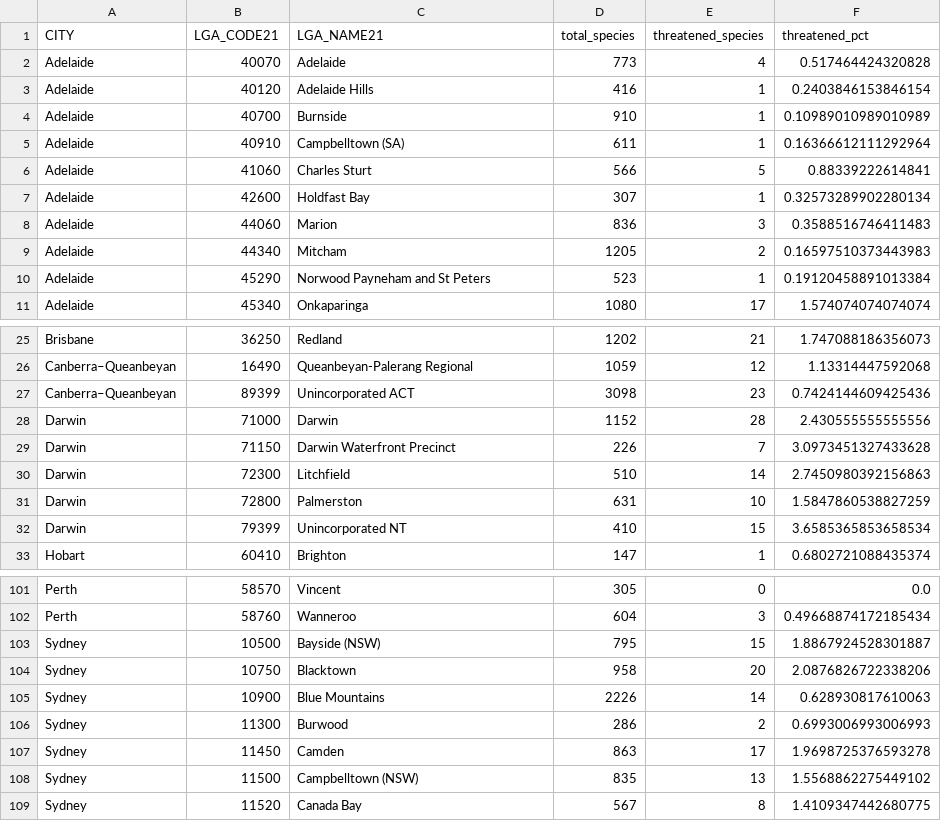
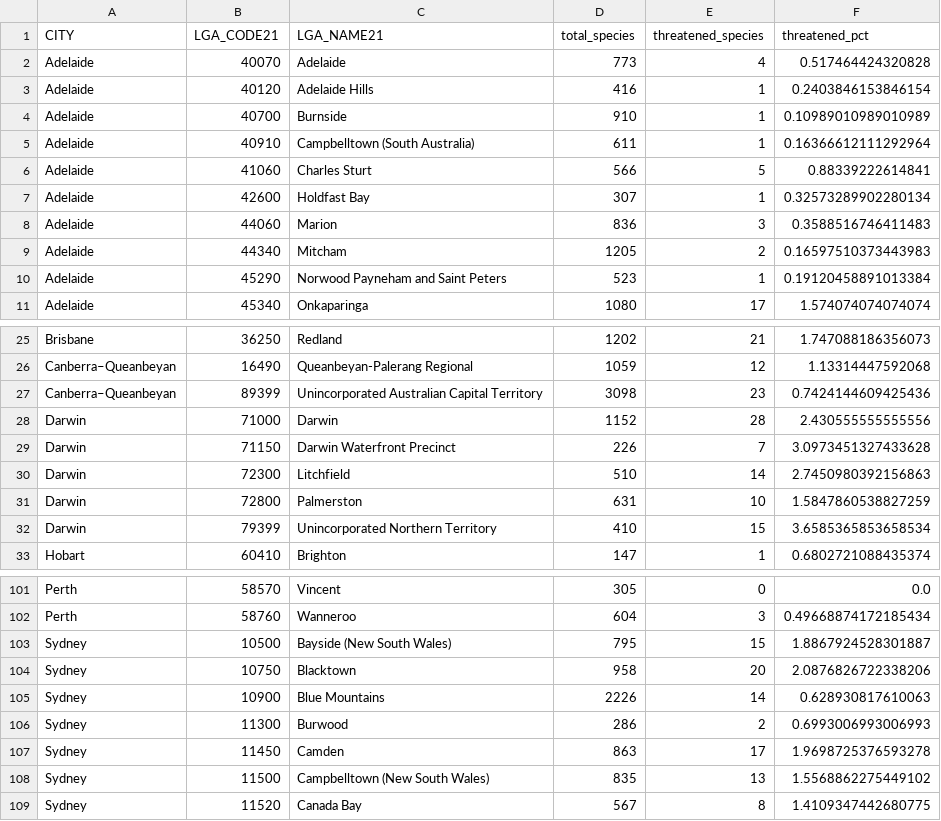
Before and after one commit to Sweetannn/DV2-FIT3179, a CSV file: data/final/13_threatened_lga_summary.csv, drawn as a sheet; only a part is shown, gaps mark what is left out; the diff covers the shown part only.

Commit message:
Added data source

```diff
--- a/data/final/13_threatened_lga_summary.csv
+++ b/data/final/13_threatened_lga_summary.csv
@@ -4,3 +4,3 @@ Adelaide,40120,Adelaide Hills,416,1,0.2403846153846154
 Adelaide,40700,Burnside,910,1,0.10989010989010989
-Adelaide,40910,Campbelltown (SA),611,1,0.16366612111292964
+Adelaide,40910,Campbelltown (South Australia),611,1,0.16366612111292964
 Adelaide,41060,Charles Sturt,566,5,0.88339222614841
@@ -9,3 +9,3 @@ Adelaide,44060,Marion,836,3,0.3588516746411483
 Adelaide,44340,Mitcham,1205,2,0.16597510373443983
-Adelaide,45290,Norwood Payneham and St Peters,523,1,0.19120458891013384
+Adelaide,45290,Norwood Payneham and Saint Peters,523,1,0.19120458891013384
 Adelaide,45340,Onkaparinga,1080,17,1.574074074074074
@@ -26,3 +26,3 @@ Brisbane,36250,Redland,1202,21,1.747088186356073
 Canberra–Queanbeyan,16490,Queanbeyan-Palerang Regional,1059,12,1.13314447592068
-Canberra–Queanbeyan,89399,Unincorporated ACT,3098,23,0.7424144609425436
+Canberra–Queanbeyan,89399,Unincorporated Australian Capital Territory,3098,23,0.7424144609425436
 Darwin,71000,Darwin,1152,28,2.430555555555556
@@ -31,3 +31,3 @@ Darwin,72300,Litchfield,510,14,2.7450980392156863
 Darwin,72800,Palmerston,631,10,1.5847860538827259
-Darwin,79399,Unincorporated NT,410,15,3.6585365853658534
+Darwin,79399,Unincorporated Northern Territory,410,15,3.6585365853658534
 Hobart,60410,Brighton,147,1,0.6802721088435374
@@ -102,3 +102,3 @@ Perth,58570,Vincent,305,0,0.0
 Perth,58760,Wanneroo,604,3,0.49668874172185434
-Sydney,10500,Bayside (NSW),795,15,1.8867924528301887
+Sydney,10500,Bayside (New South Wales),795,15,1.8867924528301887
 Sydney,10750,Blacktown,958,20,2.0876826722338206
@@ -107,3 +107,3 @@ Sydney,11300,Burwood,286,2,0.6993006993006993
 Sydney,11450,Camden,863,17,1.9698725376593278
-Sydney,11500,Campbelltown (NSW),835,13,1.5568862275449102
+Sydney,11500,Campbelltown (New South Wales),835,13,1.5568862275449102
 Sydney,11520,Canada Bay,567,8,1.4109347442680775
```
Also changed, not shown: 5 edited cells elsewhere in this file, 7 other files.
